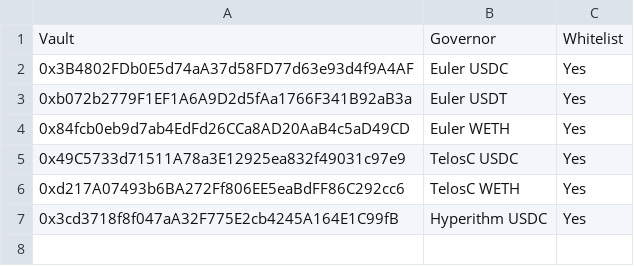
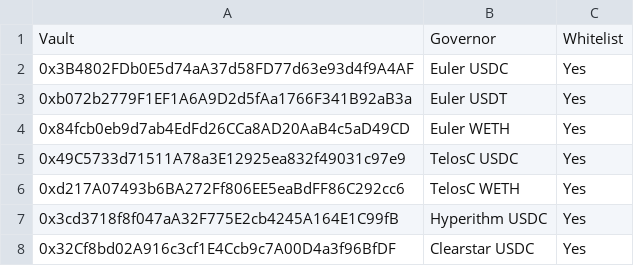
Before and after one commit to euler-xyz/evk-periphery, a CSV file: script/production/mainnet/governedPerspectiveVaults/EulerEarnGovernedPerspectiveVaults.csv, drawn as a sheet; the diff names each change by its address in the sheet, - before the commit and + after, or states it on an @@ line.

Commit message:
feat:whitelisted Clearstar USDC Earn vault

```diff
--- a/script/production/mainnet/governedPerspectiveVaults/EulerEarnGovernedPerspectiveVaults.csv
+++ b/script/production/mainnet/governedPerspectiveVaults/EulerEarnGovernedPerspectiveVaults.csv
+row 8: 0x32Cf8bd02A916c3cf1E4Ccb9c7A00D4a3f96BfDF | Clearstar USDC | Yes
```
